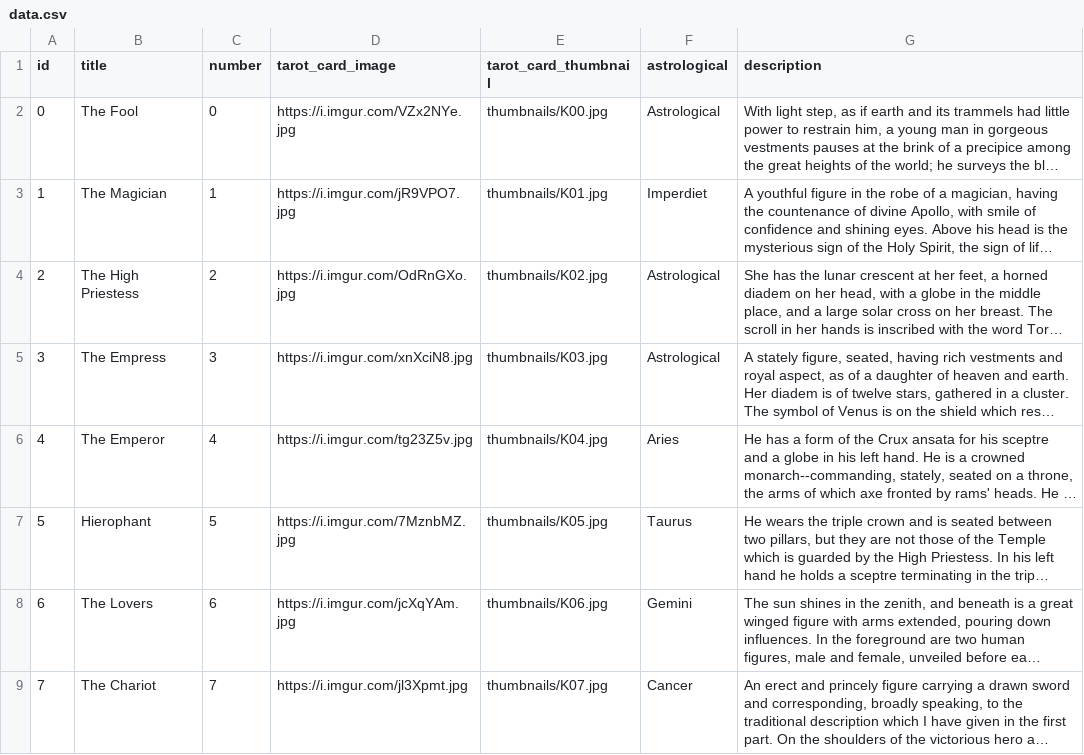
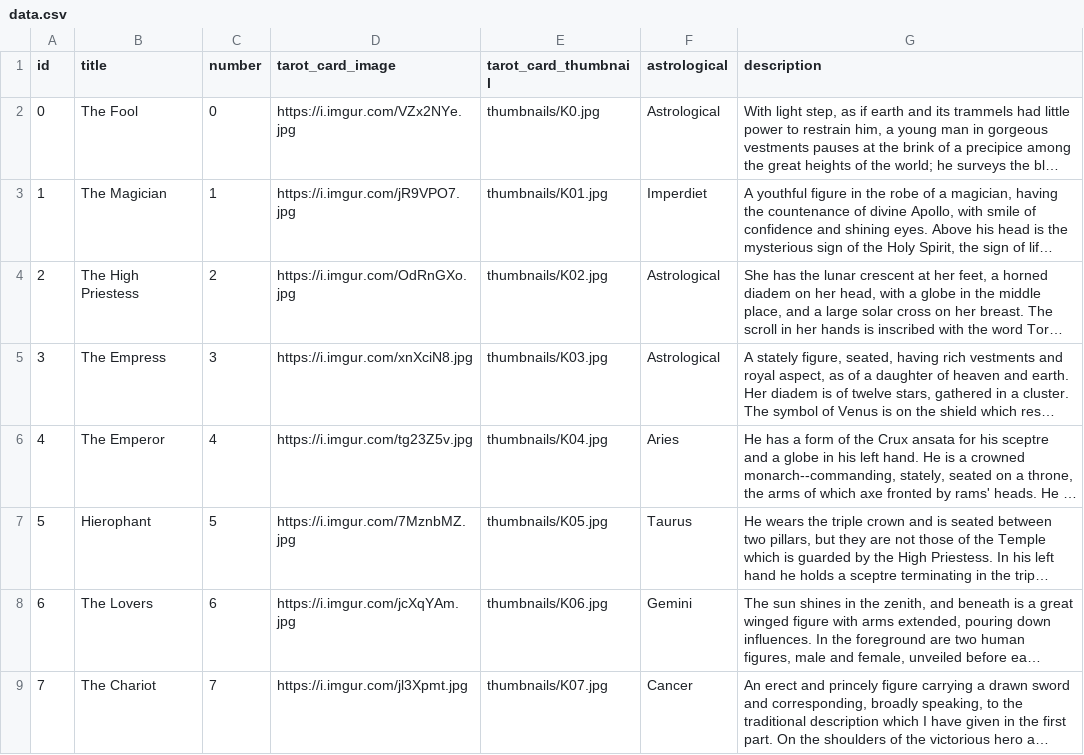
Before and after one commit to enoren5/tarot_juicer, a CSV file: scripts/injector/data.csv, drawn as a sheet; only a part is shown; long unchanged cells end in …; the diff names each change by its address in the sheet, - before the commit and + after, or states it on an @@ line.

Commit message:
fix thumbnail K0.jpg typo

```diff
--- a/scripts/injector/data.csv
+++ b/scripts/injector/data.csv
-E2 (tarot_card_thumbnail): thumbnails/K00.jpg
+E2 (tarot_card_thumbnail): thumbnails/K0.jpg
```
